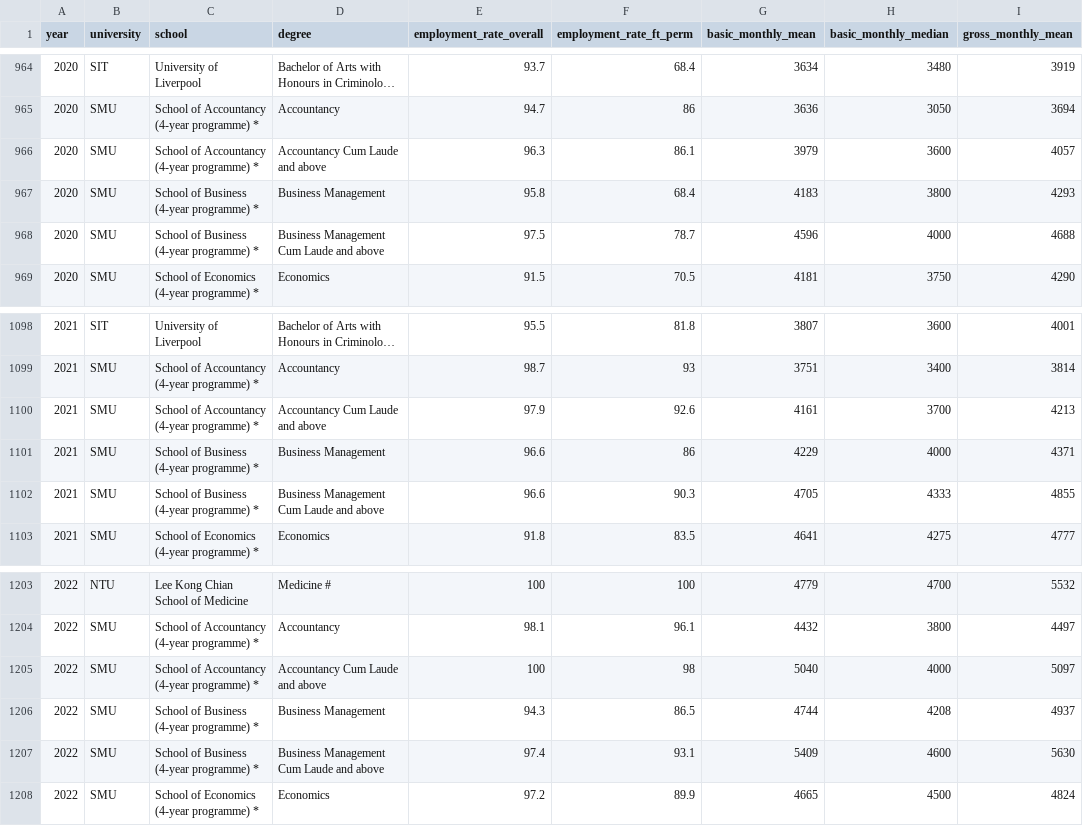
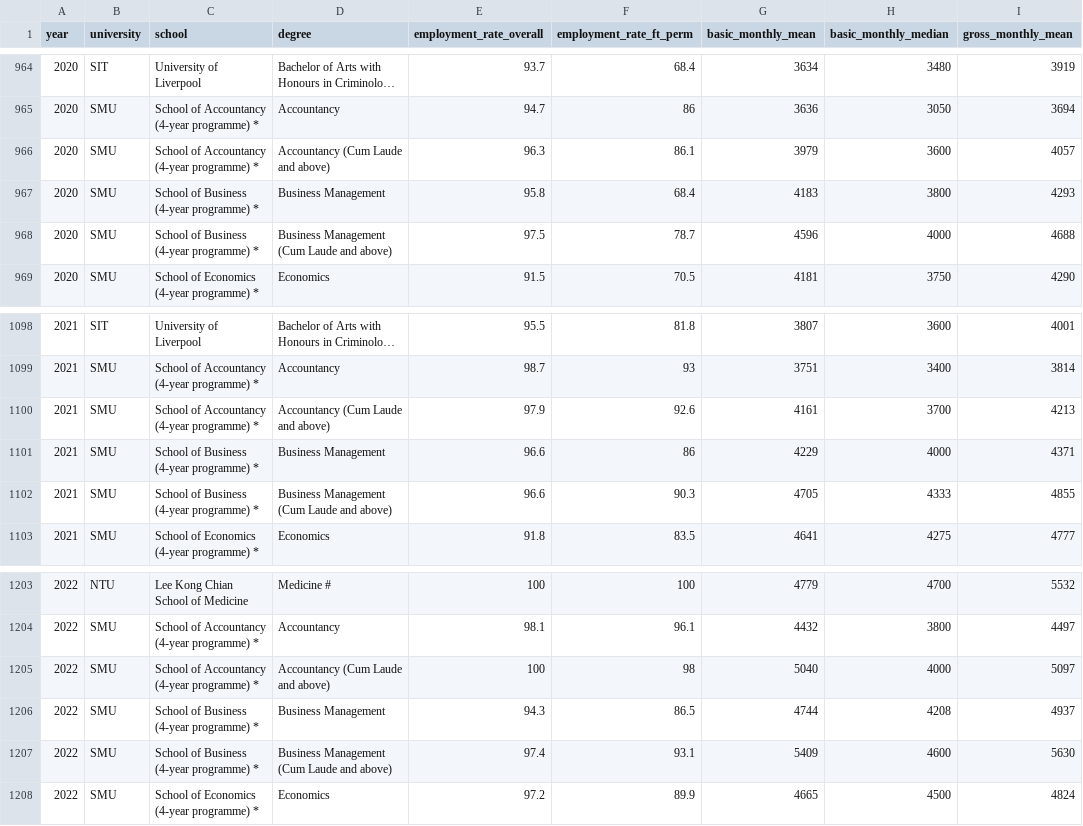
Before and after one commit to ZeInhumane/SC1015, a CSV file: standardized_degrees.csv, drawn as a sheet; only a part is shown, gaps mark what is left out; long unchanged cells end in …; the diff covers the shown part only; the diff names each change by its address in the sheet, - before the commit and + after, or states it on an @@ line.

```diff
--- a/standardized_degrees.csv
+++ b/standardized_degrees.csv
-D966 (degree): Accountancy Cum Laude and above
+D966 (degree): Accountancy (Cum Laude and above)
-D968 (degree): Business Management Cum Laude and above
+D968 (degree): Business Management (Cum Laude and above)
-D1100 (degree): Accountancy Cum Laude and above
+D1100 (degree): Accountancy (Cum Laude and above)
-D1102 (degree): Business Management Cum Laude and above
+D1102 (degree): Business Management (Cum Laude and above)
-D1205 (degree): Accountancy Cum Laude and above
+D1205 (degree): Accountancy (Cum Laude and above)
-D1207 (degree): Business Management Cum Laude and above
+D1207 (degree): Business Management (Cum Laude and above)
```
Also changed, not shown: 12 edited cells elsewhere in this file, poggers.csv, 1 other file.
